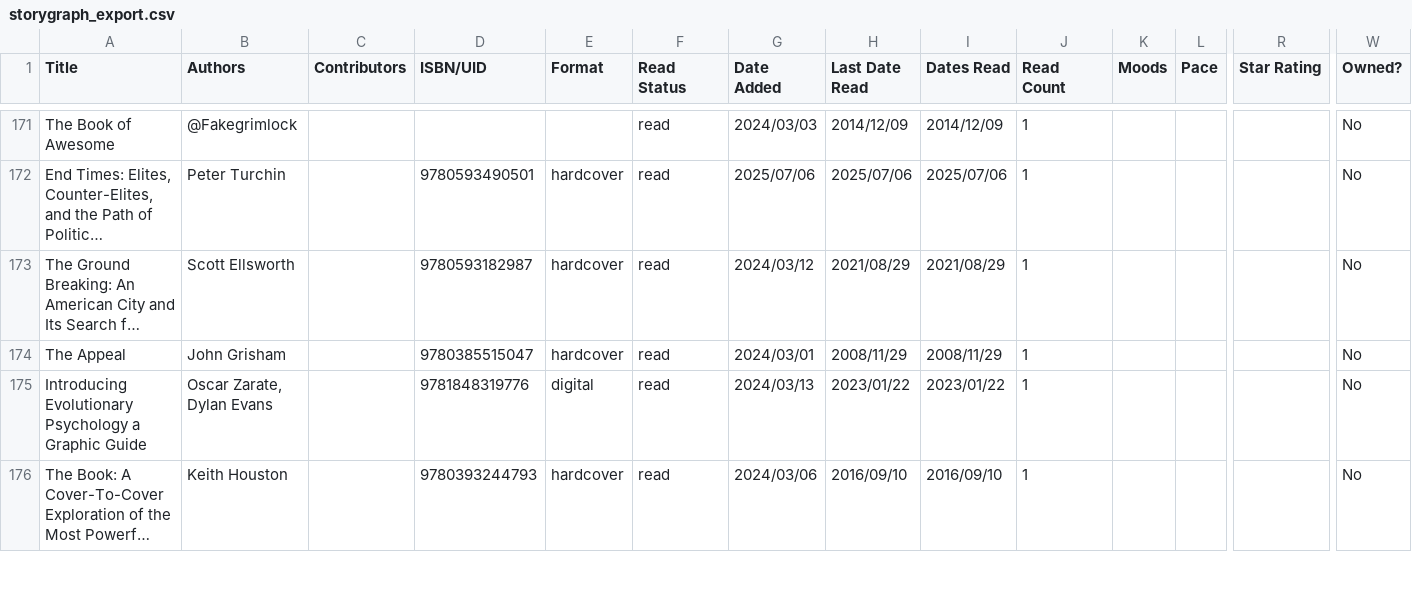
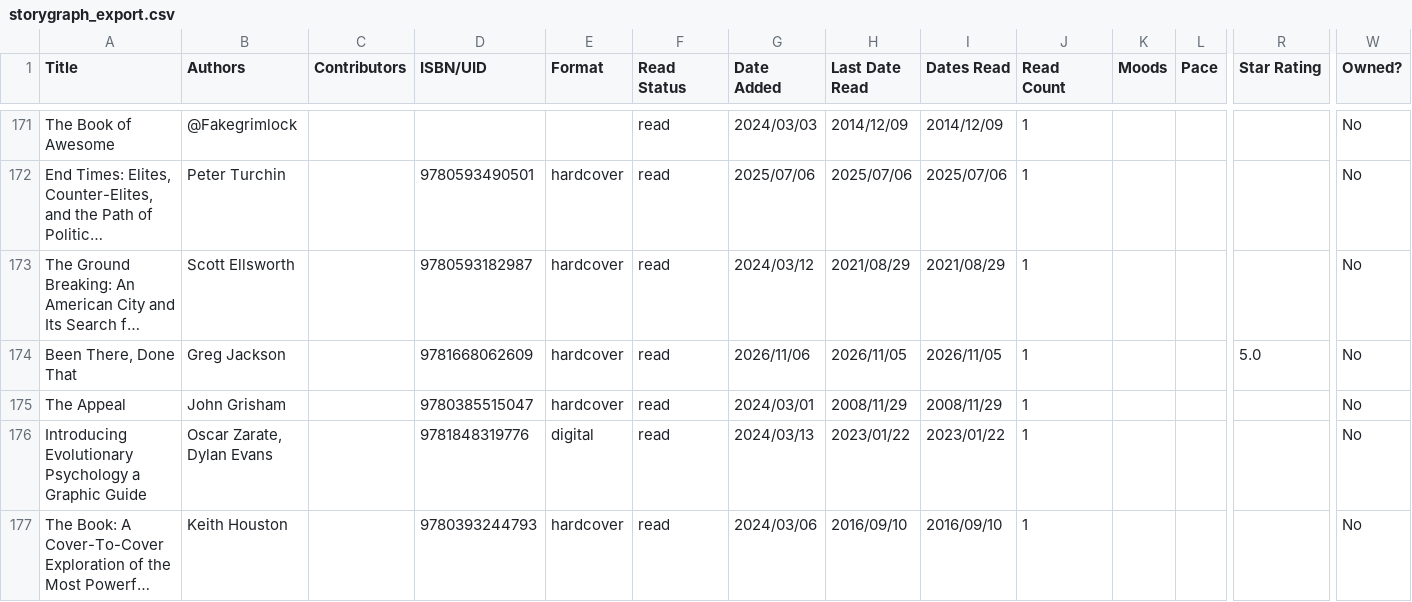
Before and after one commit to peterm06/personal-site, a CSV file: data/reading/storygraph_export.csv, drawn as a sheet; only a part is shown, gaps mark what is left out; long unchanged cells end in …; rows hold the shown columns only; the diff covers the shown part only; the diff names each change by its address in the sheet, - before the commit and + after, or states it on an @@ line.

```diff
--- a/data/reading/storygraph_export.csv
+++ b/data/reading/storygraph_export.csv
+row 174: Been There, Done That | Greg Jackson |  | 9781668062609 | hardcover | read | 2026/11/06 | 2026/11/05 | 2026/11/05 | 1 |  |  | 5.0 | No
```
Also changed, not shown: 5 added rows and 7 edited cells elsewhere in this file, 1 other file.
